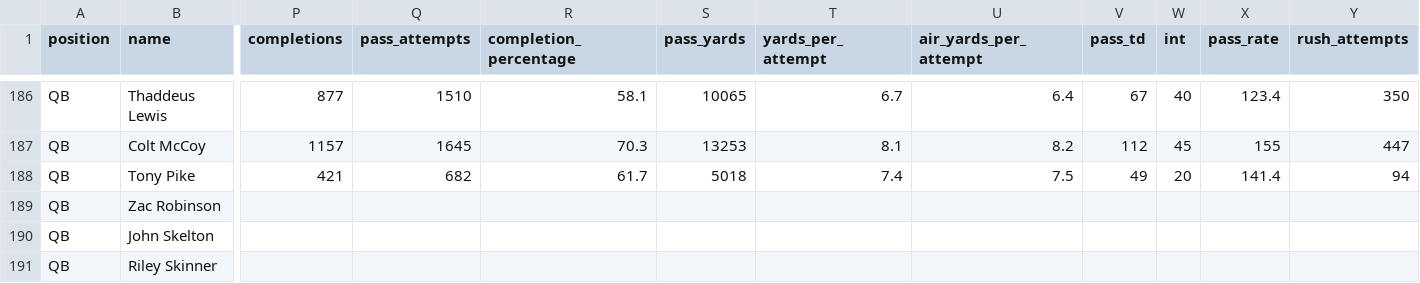
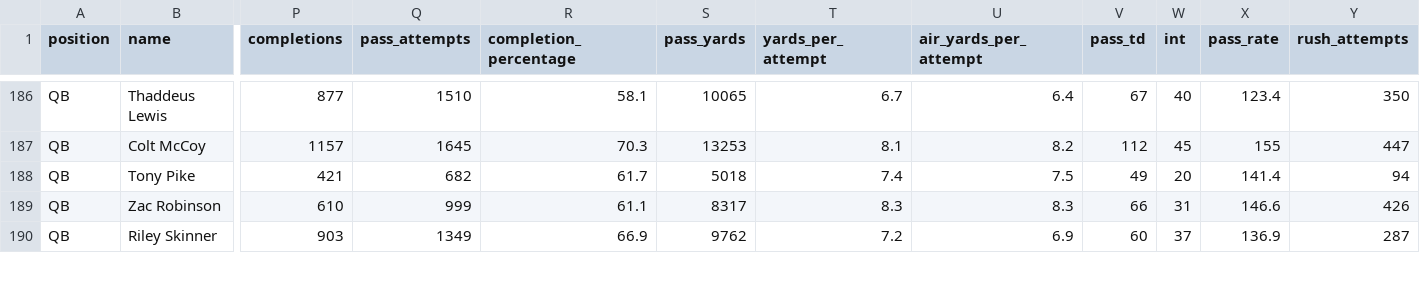
Before and after one commit to array-carpenter/14thstreetanalytics, a CSV file: nfl-draft/qb_sheet.csv, drawn as a sheet; only a part is shown, gaps mark what is left out; removed rows and columns are numbered as before the commit, all else as after; rows hold the shown columns only; the diff covers the shown part only; the diff names each change by its address in the sheet, - before the commit and + after, or states it on an @@ line.

Commit message:
Finished 2010 QBs

```diff
--- a/nfl-draft/qb_sheet.csv
+++ b/nfl-draft/qb_sheet.csv
-P189 (completions): (empty)
+P189 (completions): 610
-Q189 (pass_attempts): (empty)
+Q189 (pass_attempts): 999
-R189 (completion_percentage): (empty)
+R189 (completion_percentage): 61.1
-S189 (pass_yards): (empty)
+S189 (pass_yards): 8317
-T189 (yards_per_attempt): (empty)
+T189 (yards_per_attempt): 8.3
-U189 (air_yards_per_attempt): (empty)
+U189 (air_yards_per_attempt): 8.3
-V189 (pass_td): (empty)
+V189 (pass_td): 66
-W189 (int): (empty)
+W189 (int): 31
-X189 (pass_rate): (empty)
+X189 (pass_rate): 146.6
-Y189 (rush_attempts): (empty)
+Y189 (rush_attempts): 426
-row 190: QB | John Skelton
-P190 (completions): (empty)
+P190 (completions): 903
-Q190 (pass_attempts): (empty)
+Q190 (pass_attempts): 1349
-R190 (completion_percentage): (empty)
+R190 (completion_percentage): 66.9
-S190 (pass_yards): (empty)
+S190 (pass_yards): 9762
-T190 (yards_per_attempt): (empty)
+T190 (yards_per_attempt): 7.2
-U190 (air_yards_per_attempt): (empty)
+U190 (air_yards_per_attempt): 6.9
-V190 (pass_td): (empty)
+V190 (pass_td): 60
-W190 (int): (empty)
+W190 (int): 37
-X190 (pass_rate): (empty)
+X190 (pass_rate): 136.9
-Y190 (rush_attempts): (empty)
+Y190 (rush_attempts): 287
```
Also changed, not shown: 55 edited cells elsewhere in this file.
